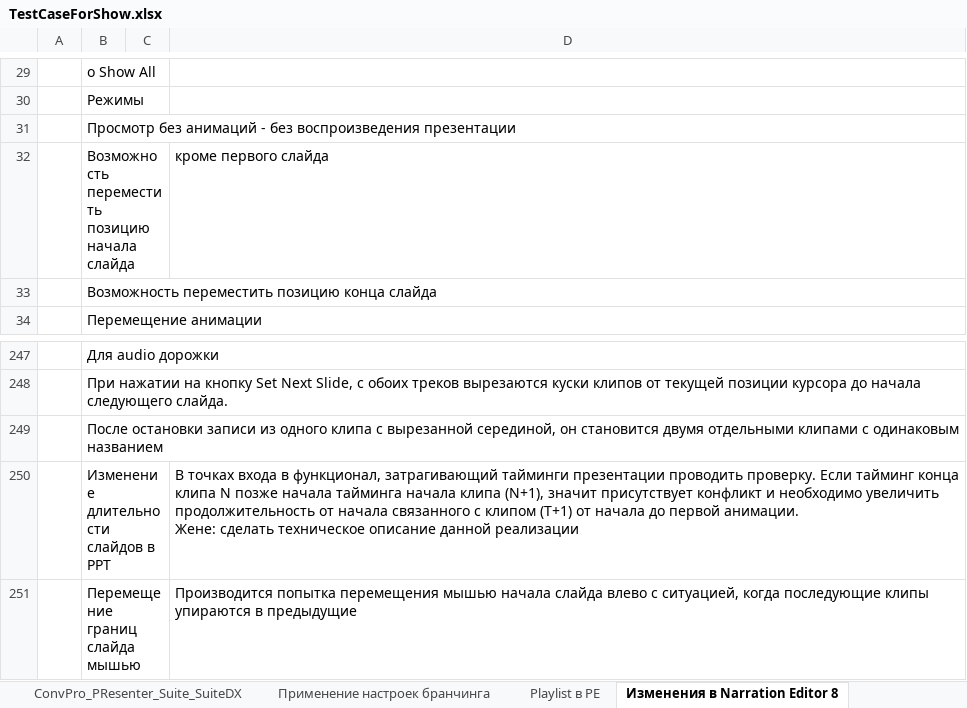
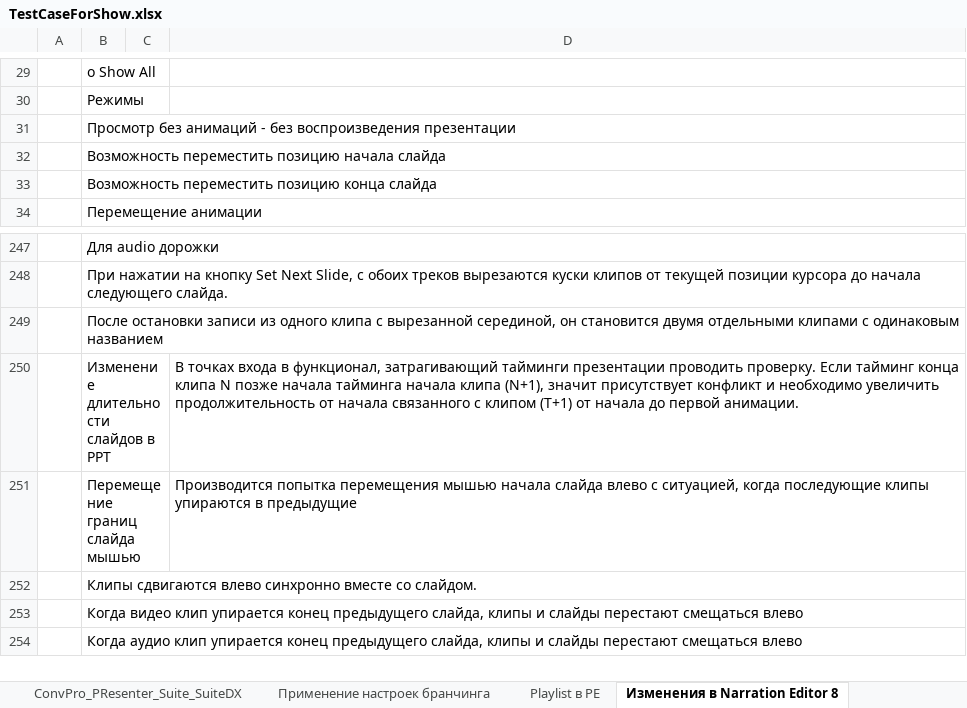
Before and after one commit to 7kia/SoftwareTesting, an Excel workbook: iSpring/TestCaseForShow.xlsx, sheet Изменения в Narration Editor 8, drawn as a sheet; only a part is shown, gaps mark what is left out; the shorter side is filled out with more unchanged rows; values as stored, in another font and other column widths than the file's, no cell formats; charts and pictures not drawn; removed rows and columns are numbered as before the commit, all else as after; ↵ is a line break in a cell; the diff names each change by its address in the sheet, - before the commit and + after, or states it on an @@ line.

```diff
--- a/iSpring/TestCaseForShow.xlsx (sheet Изменения в Narration Editor 8)
+++ b/iSpring/TestCaseForShow.xlsx (sheet Изменения в Narration Editor 8)
-row 32:  | Возможность переместить позицию начала слайда |  | кроме первого слайда
+row 32:  | Возможность переместить позицию начала слайда
-D250: …первой анимации. ↵ Жене: сделать техническое описание данной реализации
+D250: …первой анимации.
```
Also changed, not shown: sheet Применение настроек бранчинга, sheet 50х50 Внешний вид, sheet 50х50 Настройки плеера, sheet Playlist в PE, sheet ConvPro_PResenter_Suite_SuiteDX, cell formats, charts or pictures, 1 other file.
